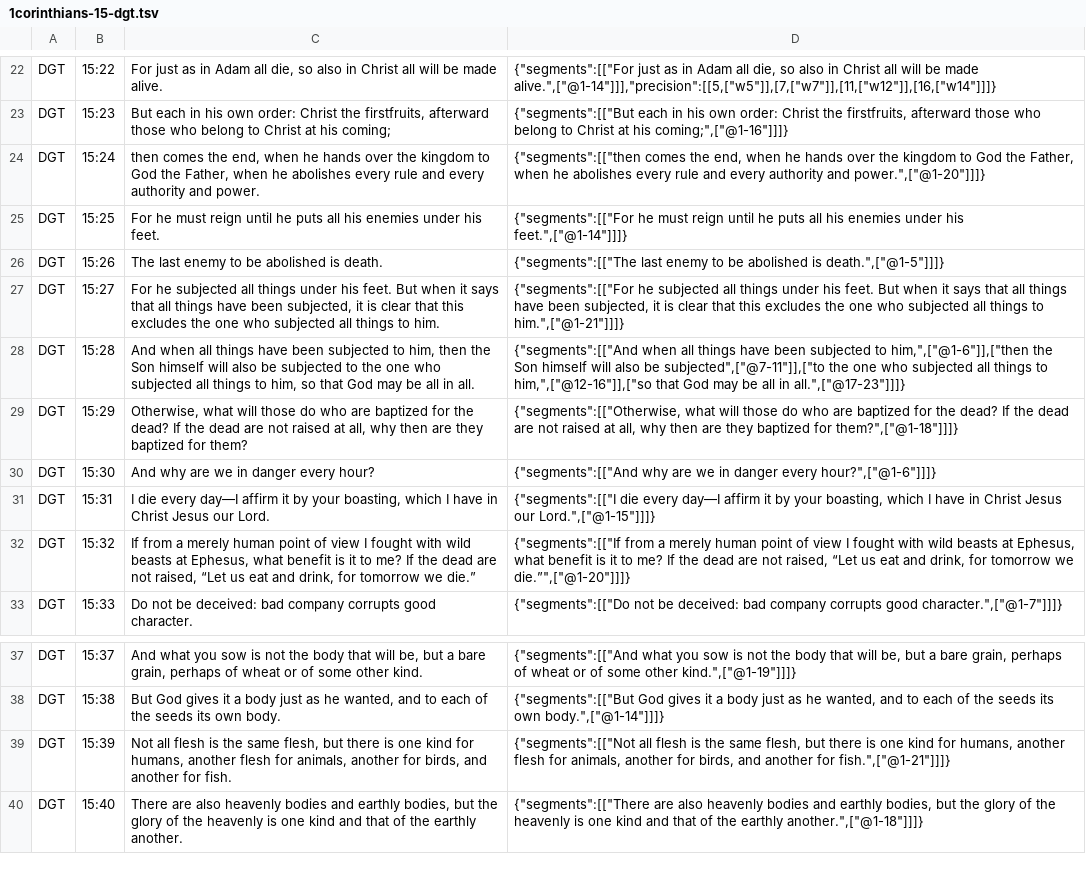
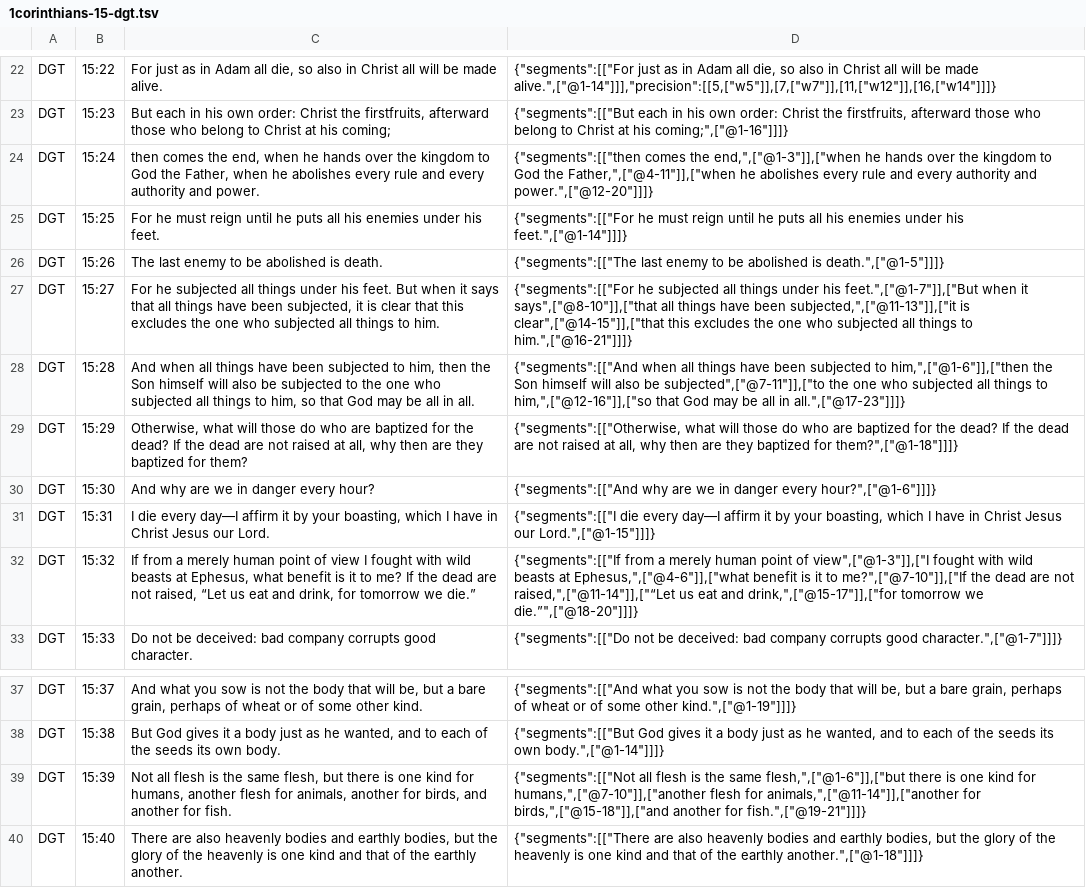
Before and after one commit to darethehair/DGTBible, a TSV file: data/authoring/1corinthians-15-dgt.tsv, drawn as a sheet; only a part is shown, gaps mark what is left out.

Commit message:
Narrow more high-impact 1 Corinthians spans

```diff
--- a/data/authoring/1corinthians-15-dgt.tsv
+++ b/data/authoring/1corinthians-15-dgt.tsv
@@ -23,6 +23,6 @@ DGT	15:22	For just as in Adam all die, so also in Christ all will be made alive.
 DGT	15:23	But each in his own order: Christ the firstfruits, afterward those who belong to Christ at his coming;	{"segments":[["But each in his own order: Christ the firstfruits, afterward those who belong to Christ at his coming;",["@1-16"]]]}
-DGT	15:24	then comes the end, when he hands over the kingdom to God the Father, when he abolishes every rule and every authority and power.	{"segments":[["then comes the end, when he hands over the kingdom to God the Father, when he abolishes every rule and every authority and power.",["@1-20"]]]}
+DGT	15:24	then comes the end, when he hands over the kingdom to God the Father, when he abolishes every rule and every authority and power.	{"segments":[["then comes the end,",["@1-3"]],["when he hands over the kingdom to God the Father,",["@4-11"]],["when he abolishes every rule and every authority and power.",["@12-20"]]]}
 DGT	15:25	For he must reign until he puts all his enemies under his feet.	{"segments":[["For he must reign until he puts all his enemies under his feet.",["@1-14"]]]}
 DGT	15:26	The last enemy to be abolished is death.	{"segments":[["The last enemy to be abolished is death.",["@1-5"]]]}
-DGT	15:27	For he subjected all things under his feet. But when it says that all things have been subjected, it is clear that this excludes the one who subjected all things to him.	{"segments":[["For he subjected all things under his feet. But when it says that all things have been subjected, it is clear that this excludes the one who subjected all things to him.",["@1-21"]]]}
+DGT	15:27	For he subjected all things under his feet. But when it says that all things have been subjected, it is clear that this excludes the one who subjected all things to him.	{"segments":[["For he subjected all things under his feet.",["@1-7"]],["But when it says",["@8-10"]],["that all things have been subjected,",["@11-13"]],["it is clear",["@14-15"]],["that this excludes the one who subjected all things to him.",["@16-21"]]]}
 DGT	15:28	And when all things have been subjected to him, then the Son himself will also be subjected to the one who subjected all things to him, so that God may be all in all.	{"segments":[["And when all things have been subjected to him,",["@1-6"]],["then the Son himself will also be subjected",["@7-11"]],["to the one who subjected all things to him,",["@12-16"]],["so that God may be all in all.",["@17-23"]]]}
@@ -31,3 +31,3 @@ DGT	15:30	And why are we in danger every hour?	{"segments":[["And why are we in
 DGT	15:31	I die every day—I affirm it by your boasting, which I have in Christ Jesus our Lord.	{"segments":[["I die every day—I affirm it by your boasting, which I have in Christ Jesus our Lord.",["@1-15"]]]}
-DGT	15:32	If from a merely human point of view I fought with wild beasts at Ephesus, what benefit is it to me? If the dead are not raised, “Let us eat and drink, for tomorrow we die.”	{"segments":[["If from a merely human point of view I fought with wild beasts at Ephesus, what benefit is it to me? If the dead are not raised, “Let us eat and drink, for tomorrow we die.”",["@1-20"]]]}
+DGT	15:32	If from a merely human point of view I fought with wild beasts at Ephesus, what benefit is it to me? If the dead are not raised, “Let us eat and drink, for tomorrow we die.”	{"segments":[["If from a merely human point of view",["@1-3"]],["I fought with wild beasts at Ephesus,",["@4-6"]],["what benefit is it to me?",["@7-10"]],["If the dead are not raised,",["@11-14"]],["“Let us eat and drink,",["@15-17"]],["for tomorrow we die.”",["@18-20"]]]}
 DGT	15:33	Do not be deceived: bad company corrupts good character.	{"segments":[["Do not be deceived: bad company corrupts good character.",["@1-7"]]]}
@@ -38,3 +38,3 @@ DGT	15:37	And what you sow is not the body that will be, but a bare grain, perha
 DGT	15:38	But God gives it a body just as he wanted, and to each of the seeds its own body.	{"segments":[["But God gives it a body just as he wanted, and to each of the seeds its own body.",["@1-14"]]]}
-DGT	15:39	Not all flesh is the same flesh, but there is one kind for humans, another flesh for animals, another for birds, and another for fish.	{"segments":[["Not all flesh is the same flesh, but there is one kind for humans, another flesh for animals, another for birds, and another for fish.",["@1-21"]]]}
+DGT	15:39	Not all flesh is the same flesh, but there is one kind for humans, another flesh for animals, another for birds, and another for fish.	{"segments":[["Not all flesh is the same flesh,",["@1-6"]],["but there is one kind for humans,",["@7-10"]],["another flesh for animals,",["@11-14"]],["another for birds,",["@15-18"]],["and another for fish.",["@19-21"]]]}
 DGT	15:40	There are also heavenly bodies and earthly bodies, but the glory of the heavenly is one kind and that of the earthly another.	{"segments":[["There are also heavenly bodies and earthly bodies, but the glory of the heavenly is one kind and that of the earthly another.",["@1-18"]]]}
```
Also changed, not shown: data/authoring/1corinthians-14-dgt.tsv.
